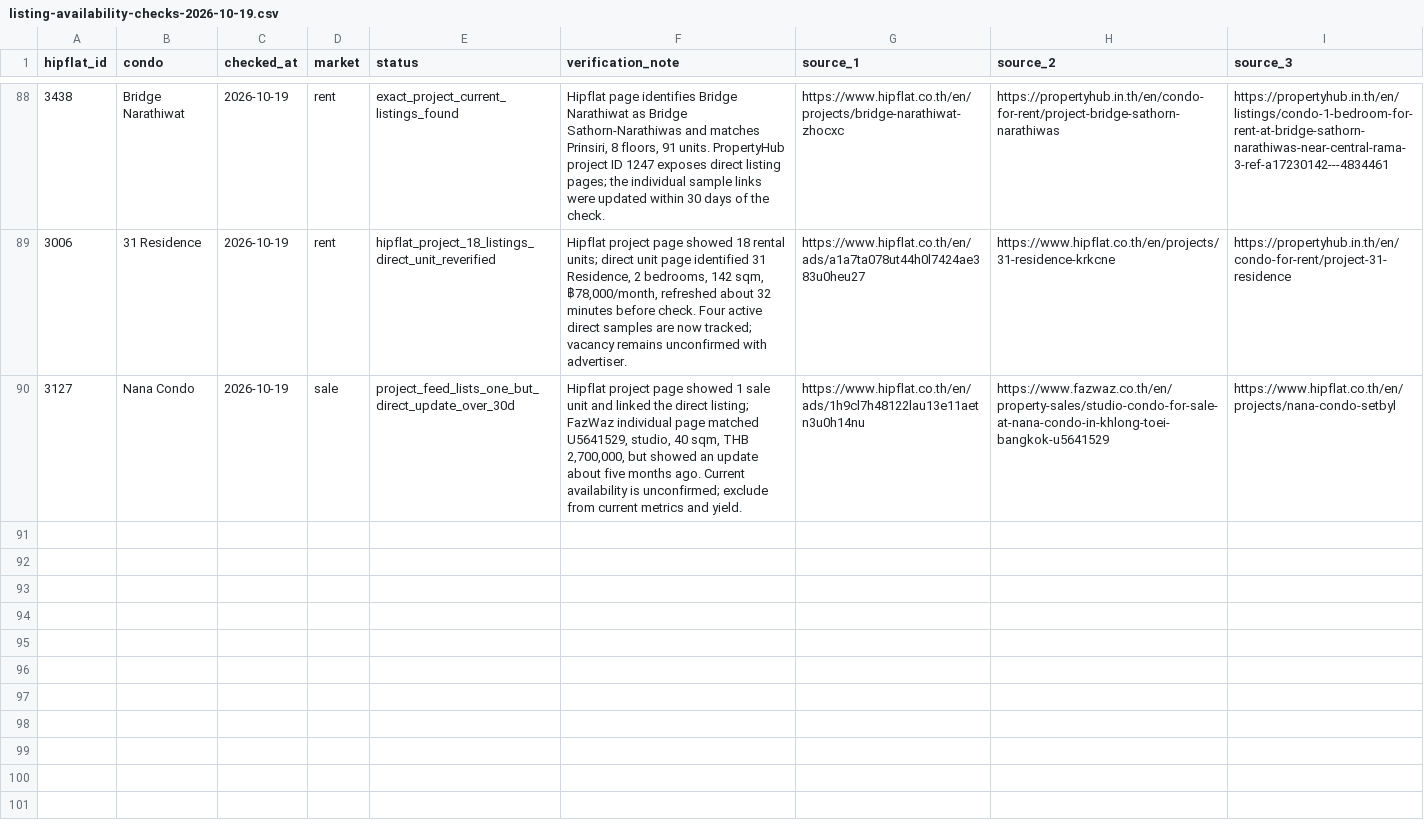
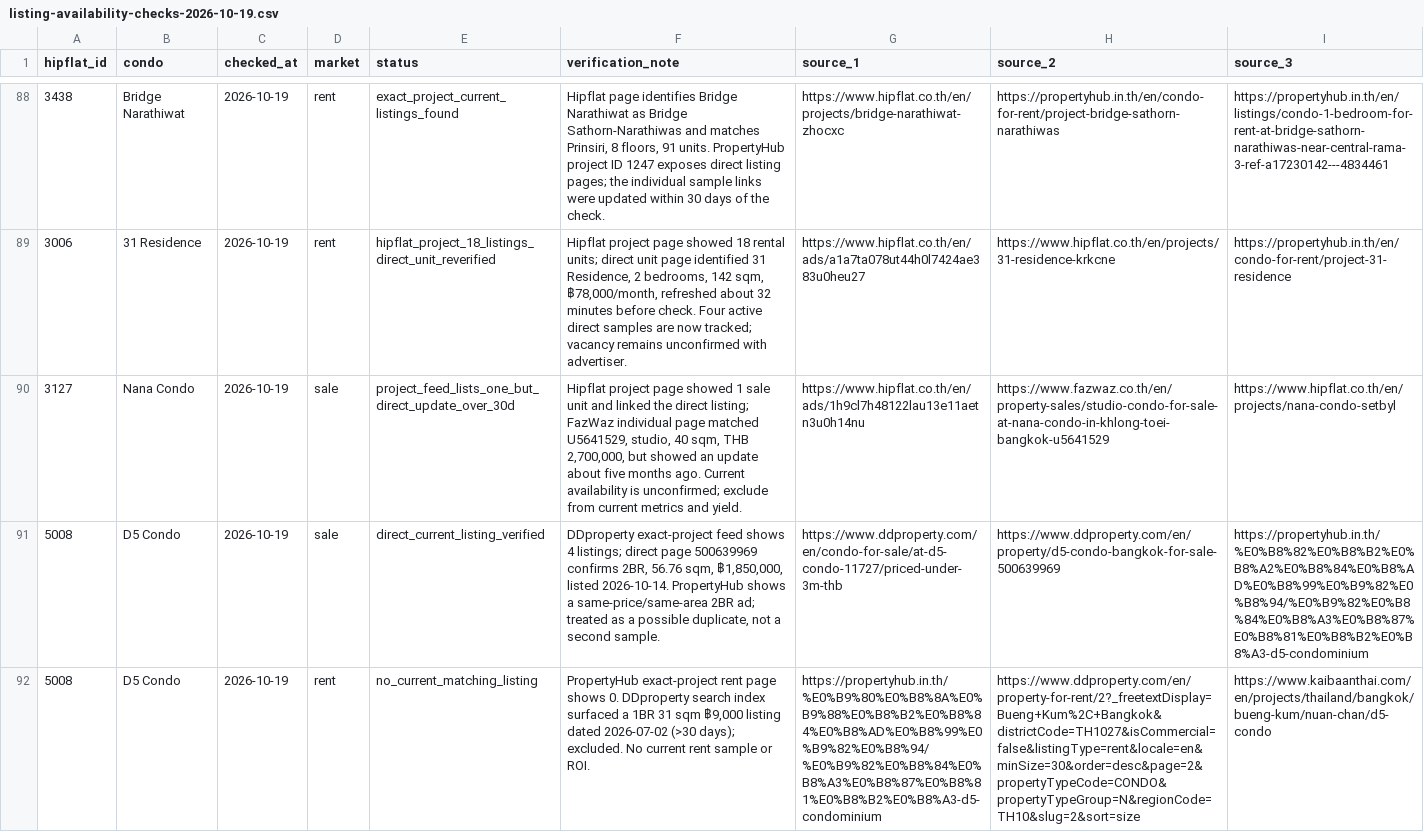
Before and after one commit to RainyMan/bangkok-condo-map, a CSV file: reports/listing-availability-checks-2026-10-19.csv, drawn as a sheet; only a part is shown, gaps mark what is left out; the diff names each change by its address in the sheet, - before the commit and + after, or states it on an @@ line.

Commit message:
Update Site source

```diff
--- a/reports/listing-availability-checks-2026-10-19.csv
+++ b/reports/listing-availability-checks-2026-10-19.csv
+row 91: 5008 | D5 Condo | 2026-10-19 | sale | direct_current_listing_verified | DDproperty exact-project feed shows 4 listings; direct page 500639969 confirms 2BR, 56.76 sqm, ฿1,850,000, listed 2026-10-14. PropertyHub shows a same-price/same-area 2BR ad; treated as a possible duplicate, not a second sample. | https://www.ddproperty.com/en/condo-for-sale/at-d5-condo-11727/priced-under-3m-thb | https://www.ddproperty.com/en/property/d5-condo-bangkok-for-sale-500639969 | https://propertyhub.in.th/%E0%B8%82%E0%B8%B2%E0%B8%A2%E0%B8%84%E0%B8%AD%E0%B8%99%E0%B9%82%E0%B8%94/%E0%B9%82%E0%B8%84%E0%B8%A3%E0%B8%87%E0%B8%81%E0%B8%B2%E0%B8%A3-d5-condominium
+row 92: 5008 | D5 Condo | 2026-10-19 | rent | no_current_matching_listing | PropertyHub exact-project rent page shows 0. DDproperty search index surfaced a 1BR 31 sqm ฿9,000 listing dated 2026-07-02 (>30 days); excluded. No current rent sample or ROI. | https://propertyhub.in.th/%E0%B9%80%E0%B8%8A%E0%B9%88%E0%B8%B2%E0%B8%84%E0%B8%AD%E0%B8%99%E0%B9%82%E0%B8%94/%E0%B9%82%E0%B8%84%E0%B8%A3%E0%B8%87%E0%B8%81%E0%B8%B2%E0%B8%A3-d5-condominium | https://www.ddproperty.com/en/property-for-rent/2?_freetextDisplay=Bueng+Kum%2C+Bangkok&districtCode=TH1027&isCommercial=false&listingType=rent&locale=en&minSize=30&order=desc&page=2&propertyTypeCode=CONDO&propertyTypeGroup=N&regionCode=TH10&slug=2&sort=size | https://www.kaibaanthai.com/en/projects/thailand/bangkok/bueng-kum/nuan-chan/d5-condo
```
Also changed, not shown: 6 other files.
